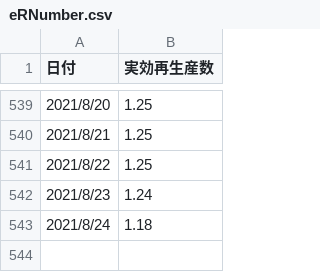
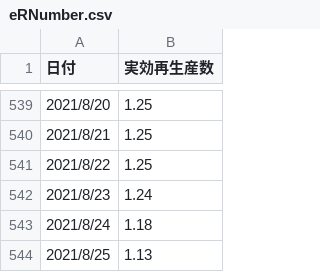
Before and after one commit to nyeoro-bong/vaccineRiskCalc, a CSV file: eRNumber.csv, drawn as a sheet; only a part is shown, gaps mark what is left out; the diff names each change by its address in the sheet, - before the commit and + after, or states it on an @@ line.

```diff
--- a/eRNumber.csv
+++ b/eRNumber.csv
+row 544: 2021/8/25 | 1.13
```
Also changed, not shown: 1 other file.
